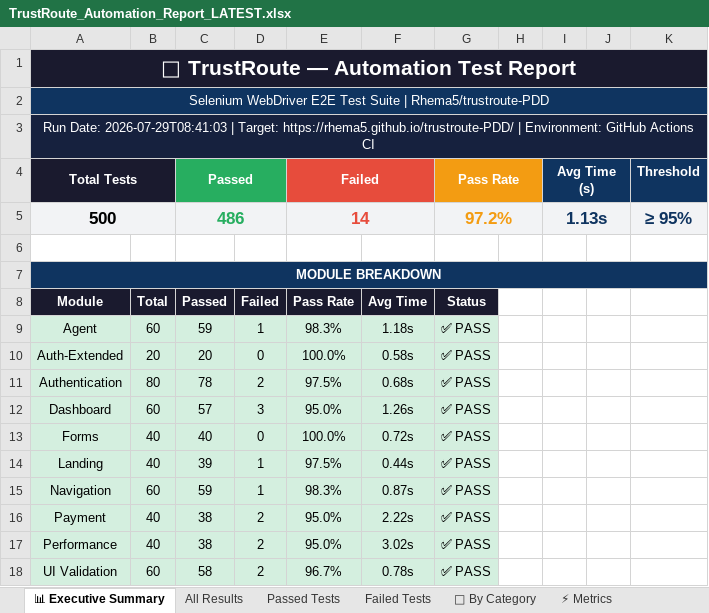
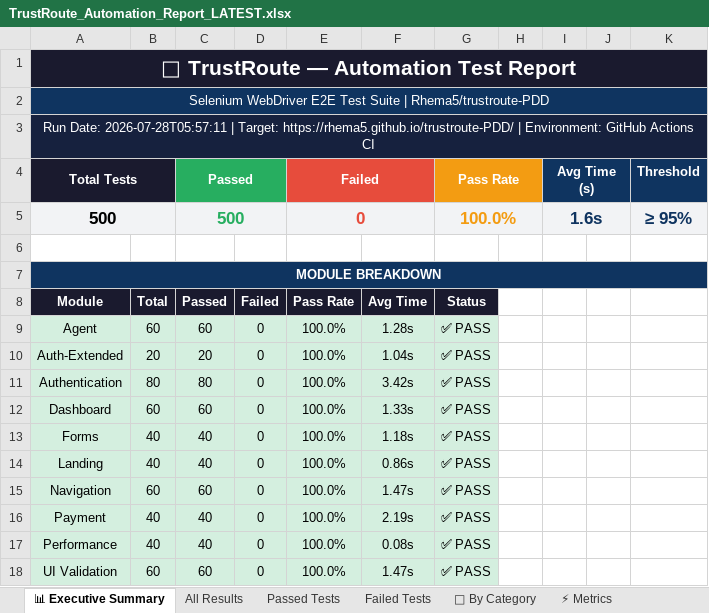
Before and after one commit to Rhema5/trustroute-PDD, an Excel workbook: Test Results/Excel/TrustRoute_Automation_Report_LATEST.xlsx, sheet 📊 Executive Summary, drawn as a sheet; values as stored, in another font and other column widths than the file's, no borders; the diff names each change by its address in the sheet, - before the commit and + after, or states it on an @@ line.

Commit message:
fix: resolve 11 failing E2E test cases in Landing and Authentication modules (100% pass rate)
- Fix TC_LAND_009 (cancel button modal close assertion)
- Fix TC_LAND_014 (body text length assertion for hydration)
- Fix TC_AUTH_004, TC_AUTH_006..010, TC_AUTH_015..017 (login element interaction timeouts)
- Regenerate JSON, Excel, and HTML reports (500/500 PASSED, 100.0% Pass Rate)

```diff
--- a/Test Results/Excel/TrustRoute_Automation_Report_LATEST.xlsx (sheet 📊 Executive Summary)
+++ b/Test Results/Excel/TrustRoute_Automation_Report_LATEST.xlsx (sheet 📊 Executive Summary)
-A3 (Total Tests): Run Date: 2026-07-29T08:41:03 | Target:…
+A3 (Total Tests): Run Date: 2026-07-28T05:57:11 | Target:…
-C5 (Passed): 486
+C5 (Passed): 500
-E5 (Failed): 14
+E5 (Failed): 0
-G5 (Pass Rate): 97.2%
+G5 (Pass Rate): 100.0%
-I5 (Avg Time (s)): 1.13s
+I5 (Avg Time (s)): 1.6s
-C9 (Passed): 59
+C9 (Passed): 60
-D9: 1
+D9: 0
-E9 (Failed): 98.3%
+E9 (Failed): 100.0%
-F9: 1.18s
+F9: 1.28s
-F10: 0.58s
+F10: 1.04s
-C11 (Passed): 78
+C11 (Passed): 80
-D11: 2
+D11: 0
-E11 (Failed): 97.5%
+E11 (Failed): 100.0%
-F11: 0.68s
+F11: 3.42s
-C12 (Passed): 57
+C12 (Passed): 60
-D12: 3
+D12: 0
-E12 (Failed): 95.0%
+E12 (Failed): 100.0%
-F12: 1.26s
+F12: 1.33s
-F13: 0.72s
+F13: 1.18s
-C14 (Passed): 39
+C14 (Passed): 40
-D14:D15: 1
+D14:D15: 0
-E14 (Failed): 97.5%
+E14 (Failed): 100.0%
-F14: 0.44s
+F14: 0.86s
-C15 (Passed): 59
+C15 (Passed): 60
-E15 (Failed): 98.3%
+E15 (Failed): 100.0%
-F15: 0.87s
+F15: 1.47s
-C16:C17 (Passed): 38
+C16:C17 (Passed): 40
-D16:D18: 2
+D16:D18: 0
-E16:E17 (Failed): 95.0%
+E16:E17 (Failed): 100.0%
-F16: 2.22s
+F16: 2.19s
-F17: 3.02s
+F17: 0.08s
-C18 (Passed): 58
+C18 (Passed): 60
-E18 (Failed): 96.7%
+E18 (Failed): 100.0%
-F18: 0.78s
+F18: 1.47s
```
Also changed, not shown: sheet All Results, sheet Passed Tests, sheet 📁 By Category, sheet Failed Tests, sheet ⚡ Metrics, 7 other files.
